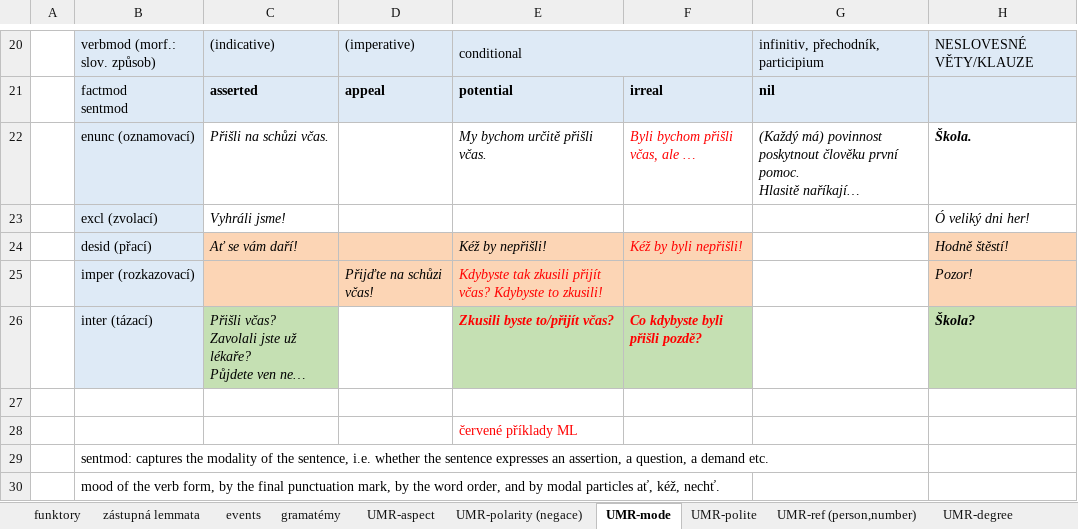
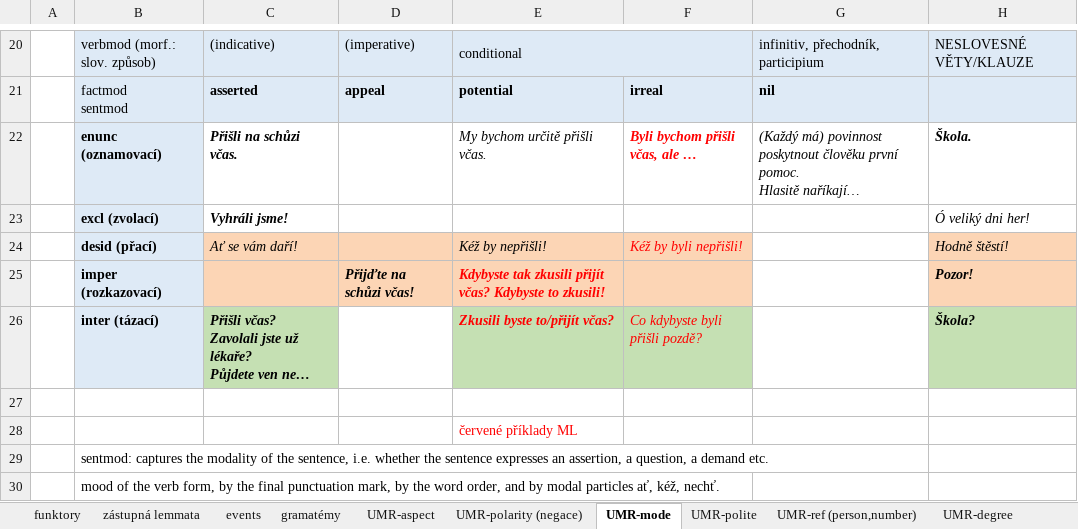
Before and after one commit to ufal/UMR, an Excel workbook: tecto2umr/pdt-c-functors-to-args.xlsx, sheet UMR-mode, drawn as a sheet; only a part is shown, gaps mark what is left out; long unchanged cells end in …; values as stored, in another font and other column widths than the file's, no borders; the diff names each change by its address in the sheet, - before the commit and + after, or states it on an @@ line.

```diff
--- a/tecto2umr/pdt-c-functors-to-args.xlsx (sheet UMR-mode)
+++ b/tecto2umr/pdt-c-functors-to-args.xlsx (sheet UMR-mode)
-B22:C23 bold: off
+B22:C23 bold: on
-F22 bold: off
+F22 bold: on
-B24:B25 bold: off
+B24:B25 bold: on
-D25:E25 bold: off
+D25:E25 bold: on
-H25 bold: off
+H25 bold: on
-B26:C26 bold: off
+B26:C26 bold: on
-F26 bold: on
+F26 bold: off
```
Also changed, not shown: sheet funktory, sheet UMR-polarity (negace), sheet UMR-ref (person,number), sheet UMR-quant, sheet gramatémy, charts or pictures.
